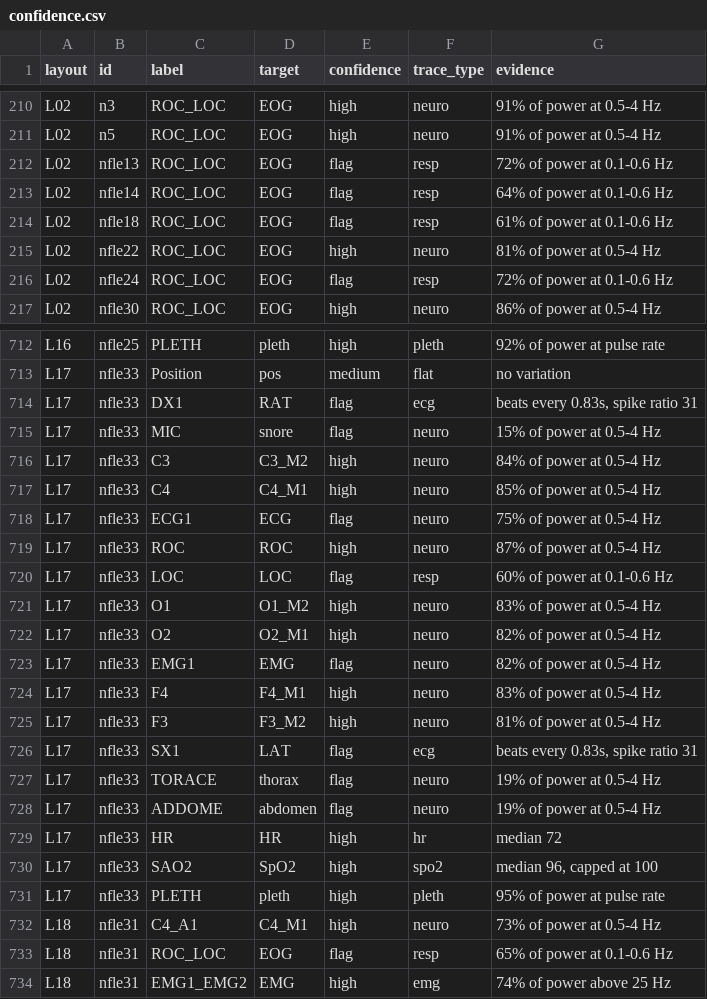
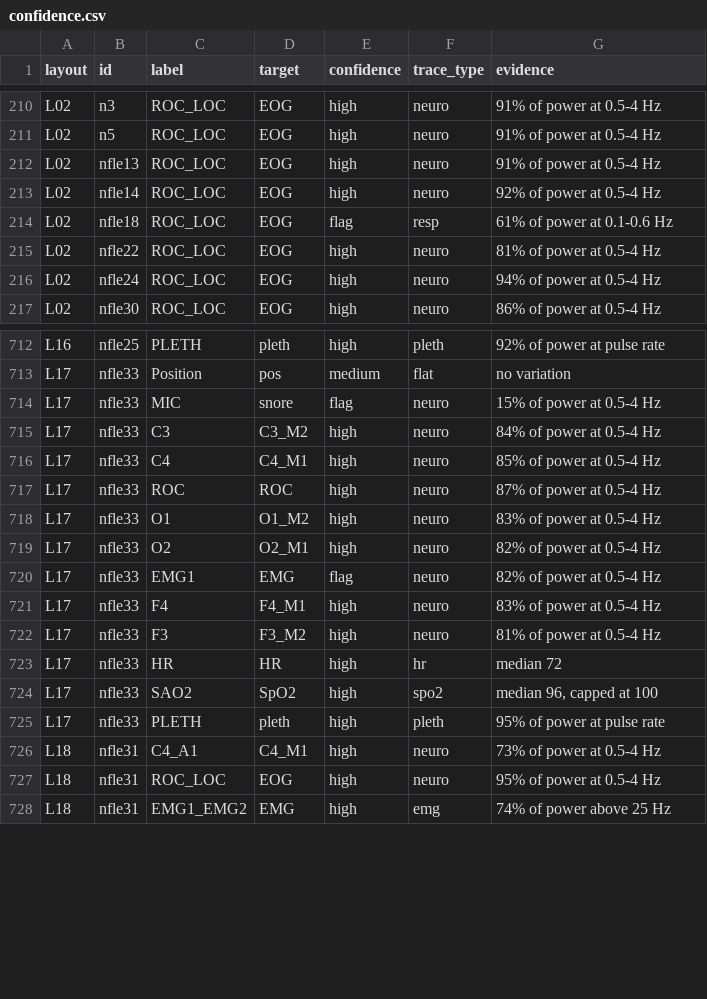
Before and after one commit to Lorcan7274/harmonizer, a CSV file: results/draft_signals/confidence.csv, drawn as a sheet; only a part is shown, gaps mark what is left out; the diff covers the shown part only.

Commit message:
Add Claude reader drafts and scores for HMC and Sleep-EDF and redraft the CAP signal-evidence reader.

```diff
--- a/results/draft_signals/confidence.csv
+++ b/results/draft_signals/confidence.csv
@@ -211,7 +211,7 @@ L02,n3,ROC_LOC,EOG,high,neuro,91% of power at 0.5-4 Hz
 L02,n5,ROC_LOC,EOG,high,neuro,91% of power at 0.5-4 Hz
-L02,nfle13,ROC_LOC,EOG,flag,resp,72% of power at 0.1-0.6 Hz
-L02,nfle14,ROC_LOC,EOG,flag,resp,64% of power at 0.1-0.6 Hz
+L02,nfle13,ROC_LOC,EOG,high,neuro,91% of power at 0.5-4 Hz
+L02,nfle14,ROC_LOC,EOG,high,neuro,92% of power at 0.5-4 Hz
 L02,nfle18,ROC_LOC,EOG,flag,resp,61% of power at 0.1-0.6 Hz
 L02,nfle22,ROC_LOC,EOG,high,neuro,81% of power at 0.5-4 Hz
-L02,nfle24,ROC_LOC,EOG,flag,resp,72% of power at 0.1-0.6 Hz
+L02,nfle24,ROC_LOC,EOG,high,neuro,94% of power at 0.5-4 Hz
 L02,nfle30,ROC_LOC,EOG,high,neuro,86% of power at 0.5-4 Hz
@@ -713,3 +713,2 @@ L16,nfle25,PLETH,pleth,high,pleth,92% of power at pulse rate
 L17,nfle33,Position,pos,medium,flat,no variation
-L17,nfle33,DX1,RAT,flag,ecg,"beats every 0.83s, spike ratio 31"
 L17,nfle33,MIC,snore,flag,neuro,15% of power at 0.5-4 Hz
@@ -717,5 +716,3 @@ L17,nfle33,C3,C3_M2,high,neuro,84% of power at 0.5-4 Hz
 L17,nfle33,C4,C4_M1,high,neuro,85% of power at 0.5-4 Hz
-L17,nfle33,ECG1,ECG,flag,neuro,75% of power at 0.5-4 Hz
 L17,nfle33,ROC,ROC,high,neuro,87% of power at 0.5-4 Hz
-L17,nfle33,LOC,LOC,flag,resp,60% of power at 0.1-0.6 Hz
 L17,nfle33,O1,O1_M2,high,neuro,83% of power at 0.5-4 Hz
@@ -725,5 +722,2 @@ L17,nfle33,F4,F4_M1,high,neuro,83% of power at 0.5-4 Hz
 L17,nfle33,F3,F3_M2,high,neuro,81% of power at 0.5-4 Hz
-L17,nfle33,SX1,LAT,flag,ecg,"beats every 0.83s, spike ratio 31"
-L17,nfle33,TORACE,thorax,flag,neuro,19% of power at 0.5-4 Hz
-L17,nfle33,ADDOME,abdomen,flag,neuro,19% of power at 0.5-4 Hz
 L17,nfle33,HR,HR,high,hr,median 72
@@ -732,3 +726,3 @@ L17,nfle33,PLETH,pleth,high,pleth,95% of power at pulse rate
 L18,nfle31,C4_A1,C4_M1,high,neuro,73% of power at 0.5-4 Hz
-L18,nfle31,ROC_LOC,EOG,flag,resp,65% of power at 0.1-0.6 Hz
+L18,nfle31,ROC_LOC,EOG,high,neuro,95% of power at 0.5-4 Hz
 L18,nfle31,EMG1_EMG2,EMG,high,emg,74% of power above 25 Hz
```
Also changed, not shown: 1 added row, 2 removed rows and 42 edited cells elsewhere in this file, 57 other files.
